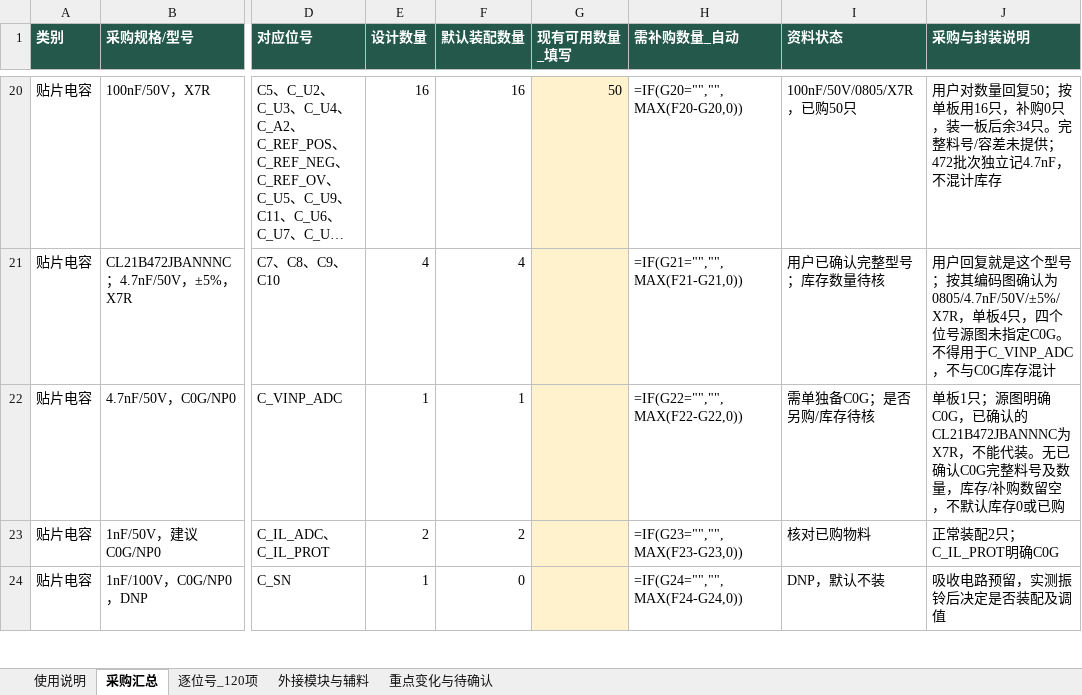
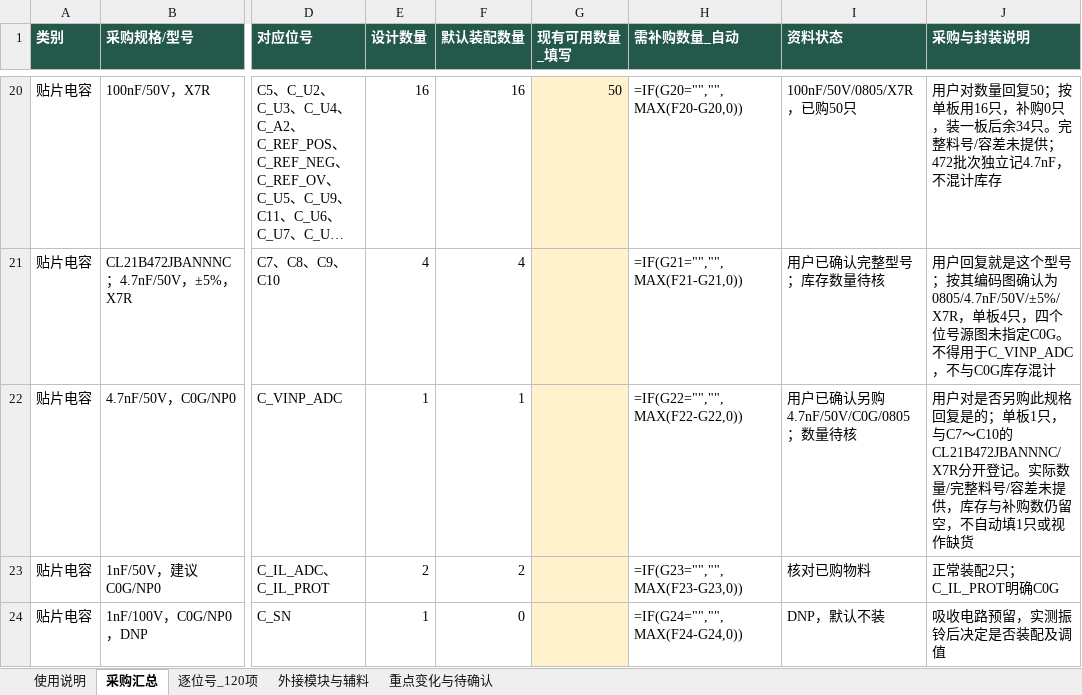
Before and after one commit to hfwj/-, an Excel workbook: projects/2026-electronics-contest/g-buck/rev-c2/downloads/GBUCK_RevC2_updated_BOM.xlsx, sheet 采购汇总, drawn as a sheet; only a part is shown, gaps mark what is left out; long unchanged cells end in …; values as stored, in another font and other column widths than the file's, no borders; formulas without a stored value are shown as written; the diff names each change by its address in the sheet, - before the commit and + after, or states it on an @@ line.

```diff
--- a/projects/2026-electronics-contest/g-buck/rev-c2/downloads/GBUCK_RevC2_updated_BOM.xlsx (sheet 采购汇总)
+++ b/projects/2026-electronics-contest/g-buck/rev-c2/downloads/GBUCK_RevC2_updated_BOM.xlsx (sheet 采购汇总)
-I22 (资料状态): 需单独备C0G；是否另购/库存待核
+I22 (资料状态): 用户已确认另购4.7nF/50V/C0G/0805；数量待核
-J22 (采购与封装说明): 单板1只；源图明确C0G，已确认的CL21B472JBANNNC为X7R，不能代装。无已确认C0G完整料号及数量，库存/补购数留空，不默认库存0或已购
+J22 (采购与封装说明): 用户对是否另购此规格回复是的；单板1只，与C7～C10的CL21B472JBANNNC/X7R分开登记。实际数量/完整料号/容差未提供，库存与补购数仍留空，不自动填1只或视作缺货
```
Also changed, not shown: sheet 使用说明, sheet 重点变化与待确认, sheet 逐位号_120项, 18 other files.
